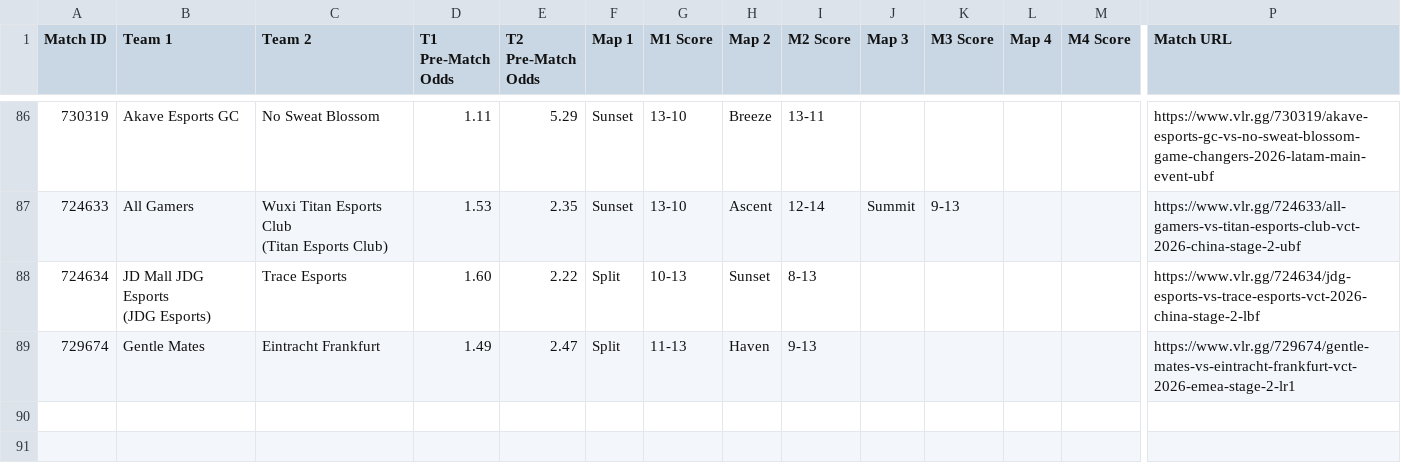
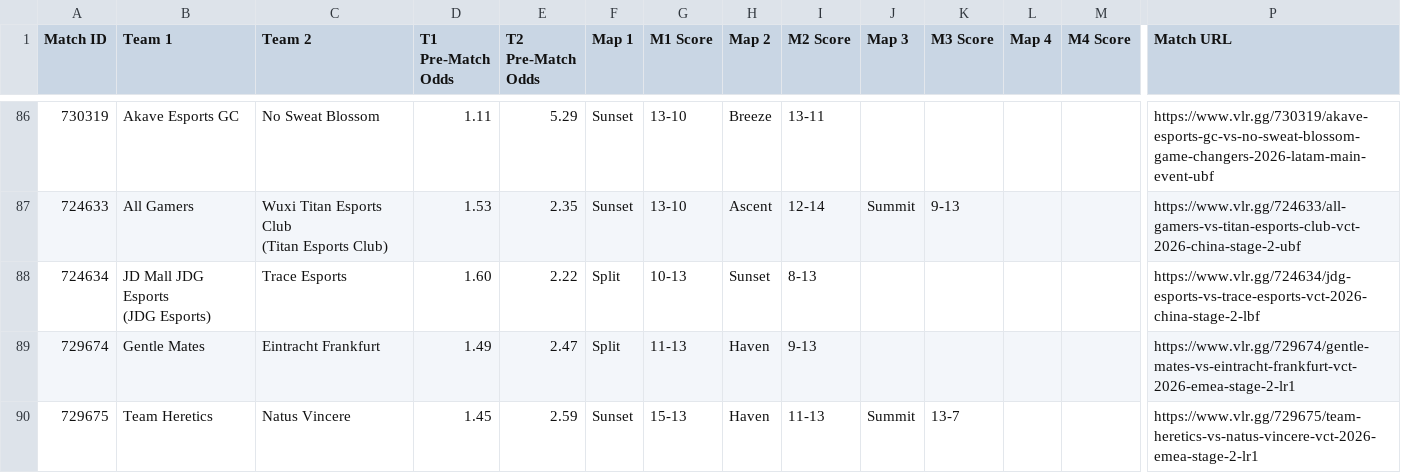
Before and after one commit to poveshcannoo/ValorantScrapping, a CSV file: vlr_matches_with_odds.csv, drawn as a sheet; only a part is shown, gaps mark what is left out; rows hold the shown columns only; the diff names each change by its address in the sheet, - before the commit and + after, or states it on an @@ line.

```diff
--- a/vlr_matches_with_odds.csv
+++ b/vlr_matches_with_odds.csv
+row 90: 729675 | Team Heretics | Natus Vincere | 1.45 | 2.59 | Sunset | 15-13 | Haven | 11-13 | Summit | 13-7 |  |  | https://www.vlr.gg/729675/team-heretics-vs-natus-vincere-vct-2026-emea-stage-2-lr1
```
Also changed, not shown: 1 other file.
